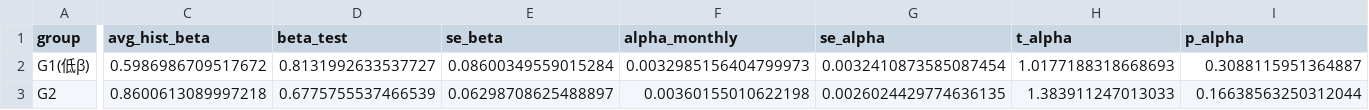
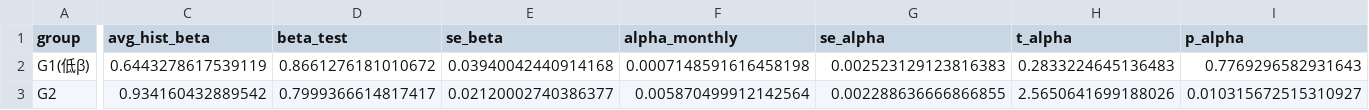
Before and after one commit to willyzengsysu/second-team-homework, a CSV file: output/tables/portfolio_stats.csv, drawn as a sheet; only a part is shown, gaps mark what is left out; the diff covers the shown part only; the diff names each change by its address in the sheet, - before the commit and + after, or states it on an @@ line.

```diff
--- a/output/tables/portfolio_stats.csv
+++ b/output/tables/portfolio_stats.csv
-C2 (avg_hist_beta): 0.5986986709517672
+C2 (avg_hist_beta): 0.6443278617539119
-D2 (beta_test): 0.8131992633537727
+D2 (beta_test): 0.8661276181010672
-E2 (se_beta): 0.08600349559015284
+E2 (se_beta): 0.03940042440914168
-F2 (alpha_monthly): 0.0032985156404799973
+F2 (alpha_monthly): 0.0007148591616458198
-G2 (se_alpha): 0.0032410873585087454
+G2 (se_alpha): 0.002523129123816383
-H2 (t_alpha): 1.0177188318668693
+H2 (t_alpha): 0.2833224645136483
-I2 (p_alpha): 0.3088115951364887
+I2 (p_alpha): 0.7769296582931643
-C3 (avg_hist_beta): 0.8600613089997218
+C3 (avg_hist_beta): 0.934160432889542
-D3 (beta_test): 0.6775755537466539
+D3 (beta_test): 0.7999366614817417
-E3 (se_beta): 0.06298708625488897
+E3 (se_beta): 0.02120002740386377
-F3 (alpha_monthly): 0.00360155010622198
+F3 (alpha_monthly): 0.005870499912142564
-G3 (se_alpha): 0.0026024429774636135
+G3 (se_alpha): 0.002288636666866855
-H3 (t_alpha): 1.383911247013033
+H3 (t_alpha): 2.5650641699188026
-I3 (p_alpha): 0.16638563250312044
+I3 (p_alpha): 0.010315672515310927
```
Also changed, not shown: 41 edited cells elsewhere in this file, data/interim/candidates.csv, data/interim/market_monthly.csv, 36 other files.
